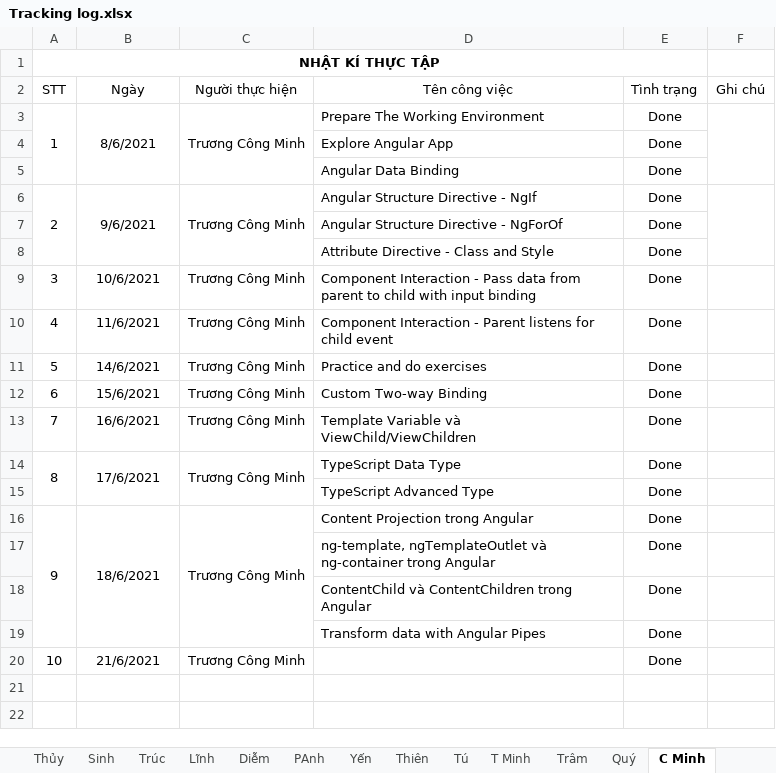
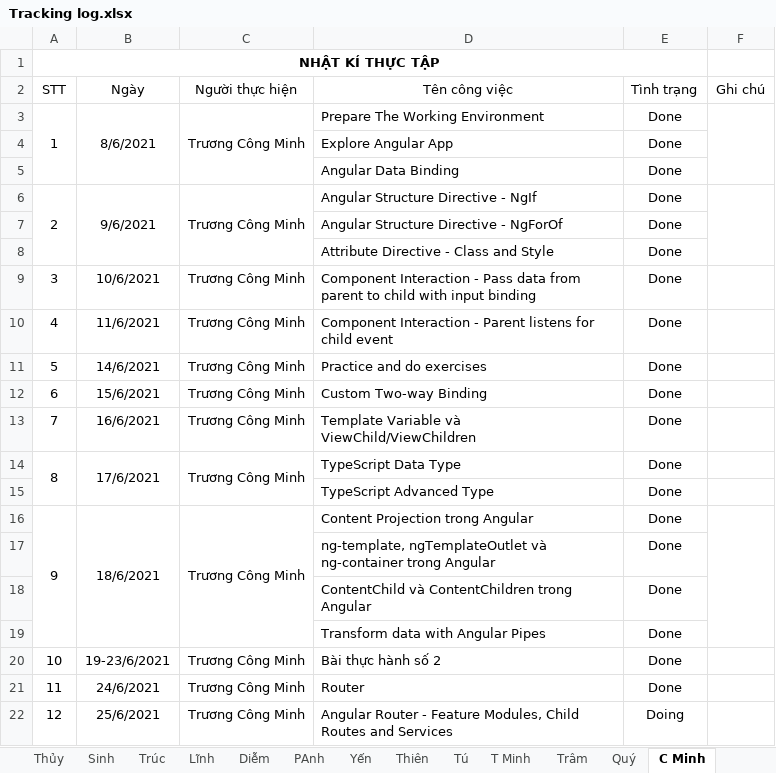
Before and after one commit to nhamct/TTNN44K, an Excel workbook: Tracking log.xlsx, sheet C Minh, drawn as a sheet; values as stored, in another font and other column widths than the file's, no borders; addresses are those after the commit; the diff names each change by its address in the sheet, - before the commit and + after, or states it on an @@ line.

Commit message:
TruongMinh update 25/6

```diff
--- a/Tracking log.xlsx (sheet C Minh)
+++ b/Tracking log.xlsx (sheet C Minh)
+F16:F19 merged
+row 20: 10 | 19-23/6/2021 | Trương Công Minh | Bài thực hành số 2 | Done
@@ column A (STT) renumbered in row 21 @@
-B21 (Ngày): 21/6/2021
+B21 (Ngày): 24/6/2021
-D21 (Tên công việc): (empty)
+D21 (Tên công việc): Router
+row 22: 12 | 25/6/2021 | Trương Công Minh | Angular Router - Feature Modules, Child Routes and Services | Doing
```
Also changed, not shown: 1 other file.
